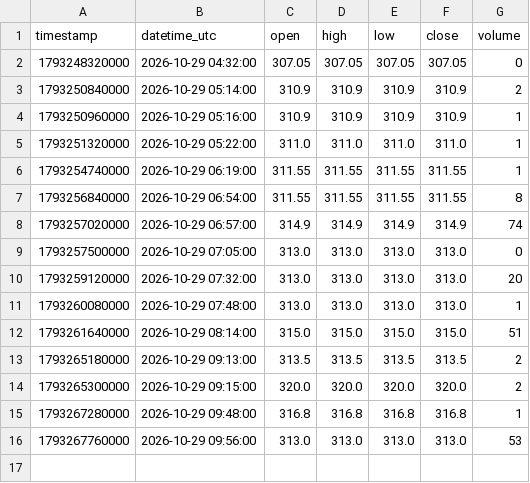
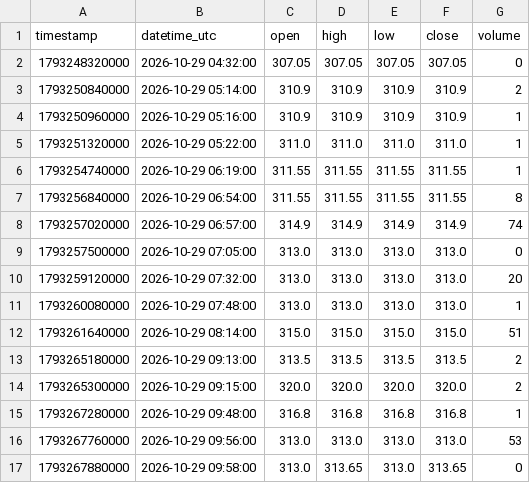
Before and after one commit to parshant65-lang/India-Stocks-2101-2130-Historical-Data, a CSV file: SAPPL/1m/2026/10/SAPPL_1m_2026-10-29.csv, drawn as a sheet; the diff names each change by its address in the sheet, - before the commit and + after, or states it on an @@ line.

```diff
--- a/SAPPL/1m/2026/10/SAPPL_1m_2026-10-29.csv
+++ b/SAPPL/1m/2026/10/SAPPL_1m_2026-10-29.csv
+row 17: 1793267880000 | 2026-10-29 09:58:00 | 313.0 | 313.65 | 313.0 | 313.65 | 0
```
Also changed, not shown: SASKEN/1m/2026/10/SASKEN_1m_2026-10-29.csv, SAYAJIHOTL/1m/2026/10/SAYAJIHOTL_1m_2026-10-29.csv, 3 other files.
